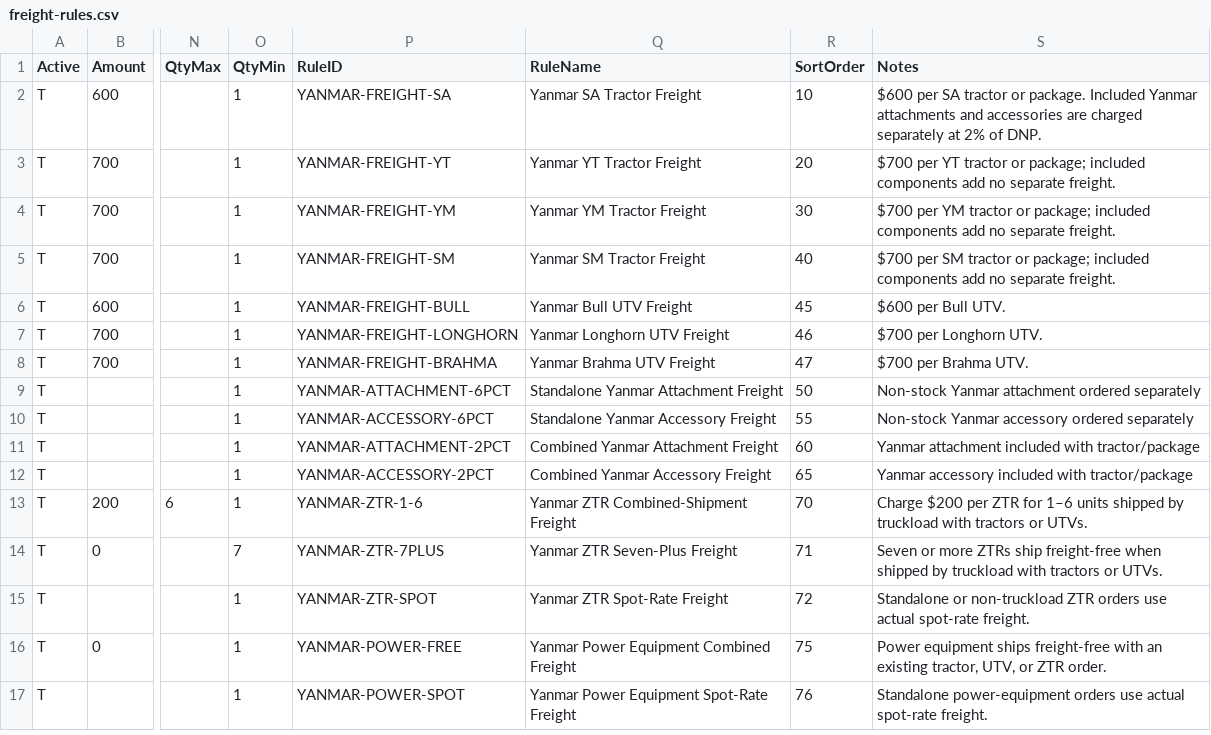
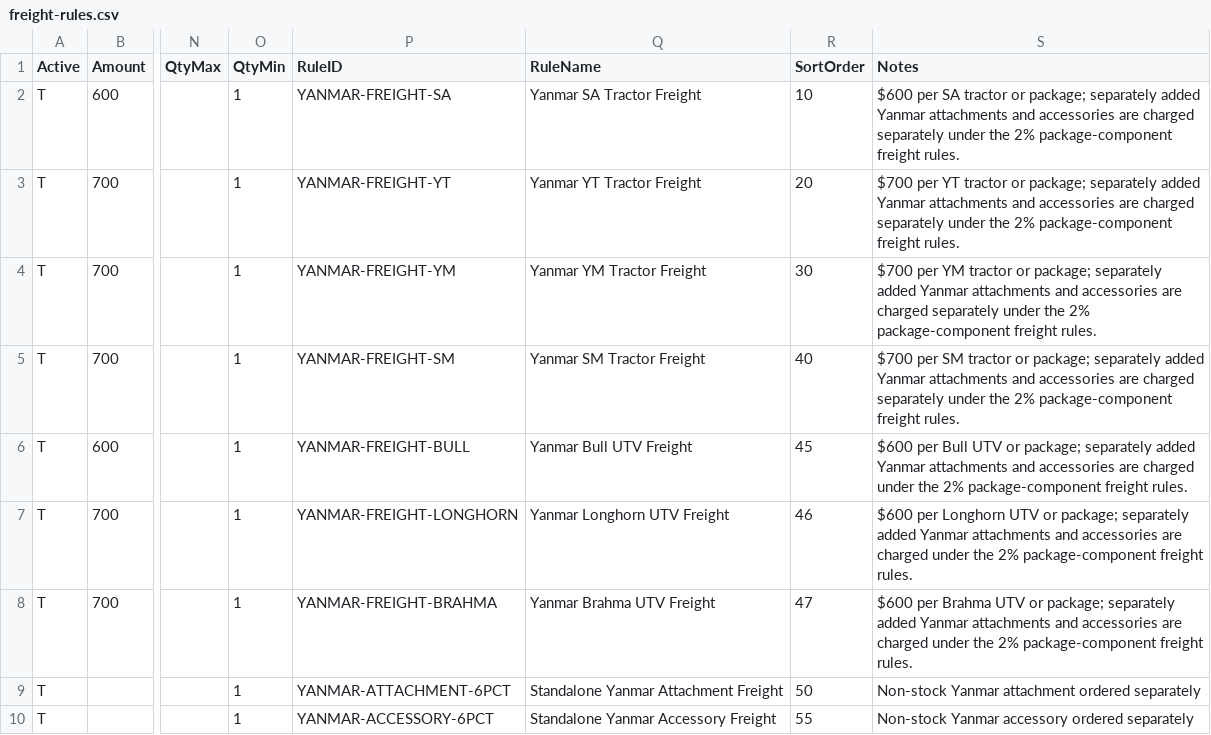
Before and after one commit to WestEndPower/yanmar-equipment-configurator, a CSV file: data/freight-rules.csv, drawn as a sheet; only a part is shown, gaps mark what is left out; the shorter side is filled out with more unchanged rows; the diff names each change by its address in the sheet, - before the commit and + after, or states it on an @@ line.

Commit message:
Updated Freight Notes

```diff
--- a/data/freight-rules.csv
+++ b/data/freight-rules.csv
-S2 (Notes): …tractor or package. Included Yanmar attachments and accessories are charged separately at 2% of DNP.
+S2 (Notes): …tractor or package; separately added Yanmar attachments and accessories are charged separately under the 2% package-component freight rules.
-S3 (Notes): …or package; included components add no separate freight.
+S3 (Notes): …or package; separately added Yanmar attachments and accessories are charged separately under the 2% package-component freight rules.
-S4 (Notes): …or package; included components add no separate freight.
+S4 (Notes): …or package; separately added Yanmar attachments and accessories are charged separately under the 2% package-component freight rules.
-S5 (Notes): …or package; included components add no separate freight.
+S5 (Notes): …or package; separately added Yanmar attachments and accessories are charged separately under the 2% package-component freight rules.
-S6 (Notes): …per Bull UTV.
+S6 (Notes): …per Bull UTV or package; separately added Yanmar attachments and accessories are charged under the 2% package-component freight rules.
-S7 (Notes): $700 per Longhorn UTV.
+S7 (Notes): $600 per Longhorn UTV or package; separately added Yanmar attachments and accessories are charged under the 2% package-component freight rules.
-S8 (Notes): $700 per Brahma UTV.
+S8 (Notes): $600 per Brahma UTV or package; separately added Yanmar attachments and accessories are charged under the 2% package-component freight rules.
```
